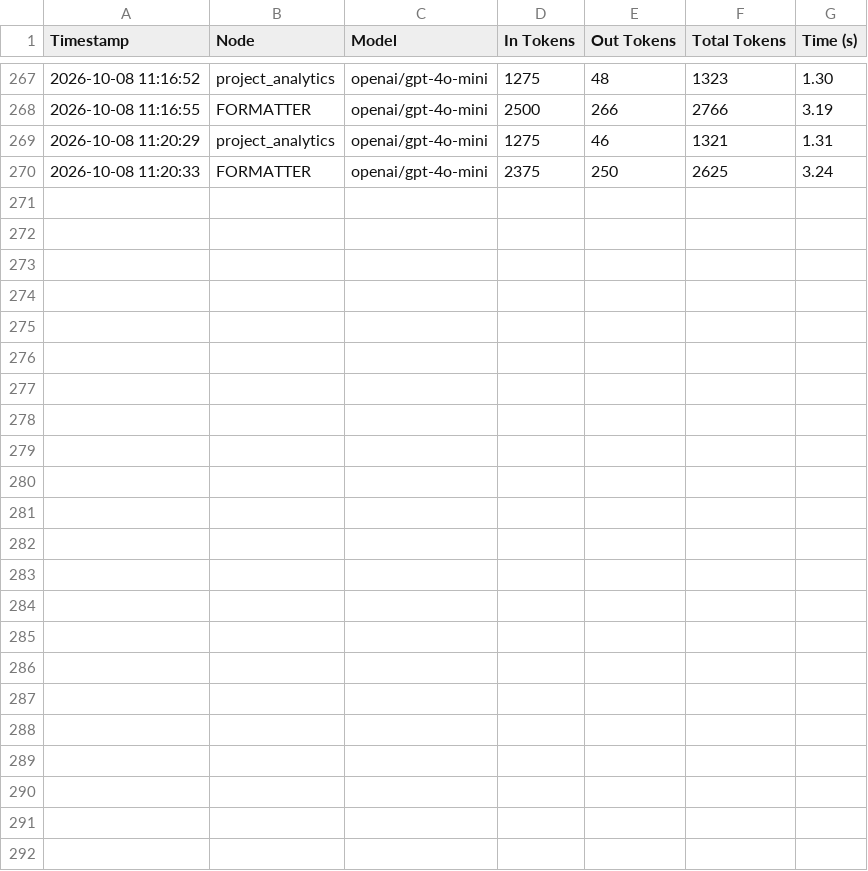
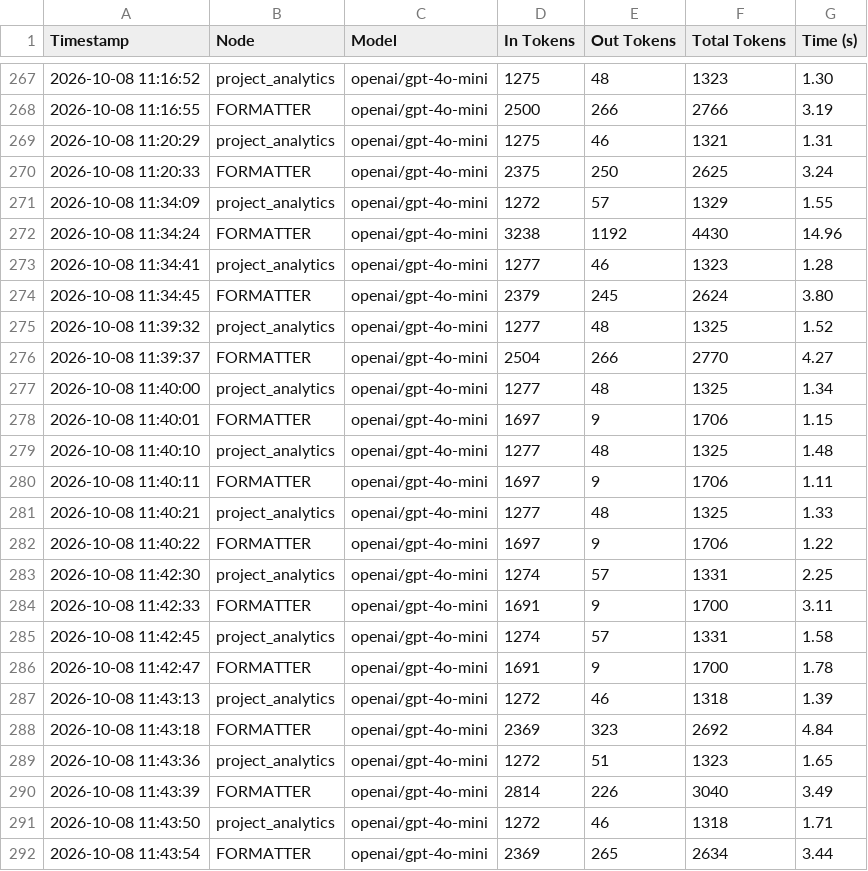
Before and after one commit to udaraui/synlio-ai, a CSV file: llm_benchmark_logs.csv, drawn as a sheet; only a part is shown, gaps mark what is left out.

```diff
--- a/llm_benchmark_logs.csv
+++ b/llm_benchmark_logs.csv
@@ -270 +270,23 @@ Timestamp,Node,Model,In Tokens,Out Tokens,Total Tokens,Time (s)
 2026-10-08 11:20:33,FORMATTER,openai/gpt-4o-mini,2375,250,2625,3.24
+2026-10-08 11:34:09,project_analytics,openai/gpt-4o-mini,1272,57,1329,1.55
+2026-10-08 11:34:24,FORMATTER,openai/gpt-4o-mini,3238,1192,4430,14.96
+2026-10-08 11:34:41,project_analytics,openai/gpt-4o-mini,1277,46,1323,1.28
+2026-10-08 11:34:45,FORMATTER,openai/gpt-4o-mini,2379,245,2624,3.80
+2026-10-08 11:39:32,project_analytics,openai/gpt-4o-mini,1277,48,1325,1.52
+2026-10-08 11:39:37,FORMATTER,openai/gpt-4o-mini,2504,266,2770,4.27
+2026-10-08 11:40:00,project_analytics,openai/gpt-4o-mini,1277,48,1325,1.34
+2026-10-08 11:40:01,FORMATTER,openai/gpt-4o-mini,1697,9,1706,1.15
+2026-10-08 11:40:10,project_analytics,openai/gpt-4o-mini,1277,48,1325,1.48
+2026-10-08 11:40:11,FORMATTER,openai/gpt-4o-mini,1697,9,1706,1.11
+2026-10-08 11:40:21,project_analytics,openai/gpt-4o-mini,1277,48,1325,1.33
+2026-10-08 11:40:22,FORMATTER,openai/gpt-4o-mini,1697,9,1706,1.22
+2026-10-08 11:42:30,project_analytics,openai/gpt-4o-mini,1274,57,1331,2.25
+2026-10-08 11:42:33,FORMATTER,openai/gpt-4o-mini,1691,9,1700,3.11
+2026-10-08 11:42:45,project_analytics,openai/gpt-4o-mini,1274,57,1331,1.58
+2026-10-08 11:42:47,FORMATTER,openai/gpt-4o-mini,1691,9,1700,1.78
+2026-10-08 11:43:13,project_analytics,openai/gpt-4o-mini,1272,46,1318,1.39
+2026-10-08 11:43:18,FORMATTER,openai/gpt-4o-mini,2369,323,2692,4.84
+2026-10-08 11:43:36,project_analytics,openai/gpt-4o-mini,1272,51,1323,1.65
+2026-10-08 11:43:39,FORMATTER,openai/gpt-4o-mini,2814,226,3040,3.49
+2026-10-08 11:43:50,project_analytics,openai/gpt-4o-mini,1272,46,1318,1.71
+2026-10-08 11:43:54,FORMATTER,openai/gpt-4o-mini,2369,265,2634,3.44
```
